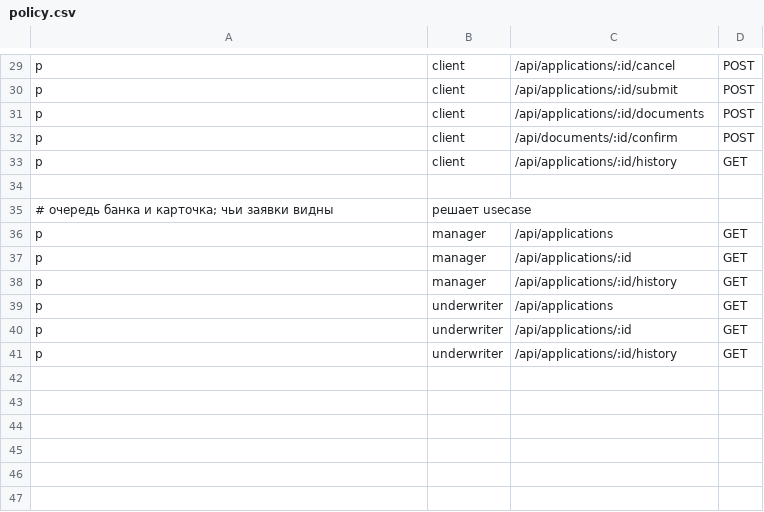
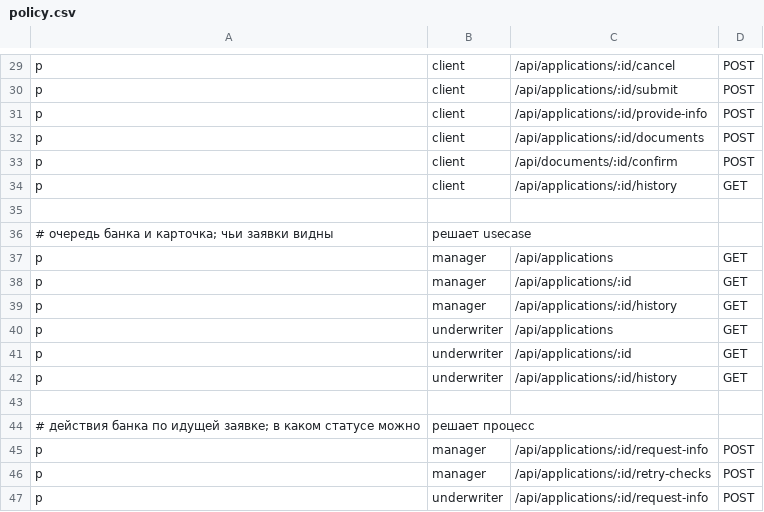
Before and after one commit to swagswa/alfa-credit-cabinet, a CSV file: internal/rbac/policy.csv, drawn as a sheet; only a part is shown, gaps mark what is left out; the diff names each change by its address in the sheet, - before the commit and + after, or states it on an @@ line.

Commit message:
действия по поданной заявке: уточнения, повтор проверок, отмена (#31)

```diff
--- a/internal/rbac/policy.csv
+++ b/internal/rbac/policy.csv
+row 31: p | client | /api/applications/:id/provide-info | POST
+row 43: (empty)
+row 44: # действия банка по идущей заявке; в каком статусе можно | решает процесс
+row 45: p | manager | /api/applications/:id/request-info | POST
+row 46: p | manager | /api/applications/:id/retry-checks | POST
+row 47: p | underwriter | /api/applications/:id/request-info | POST
```
Also changed, not shown: 10 other files.
